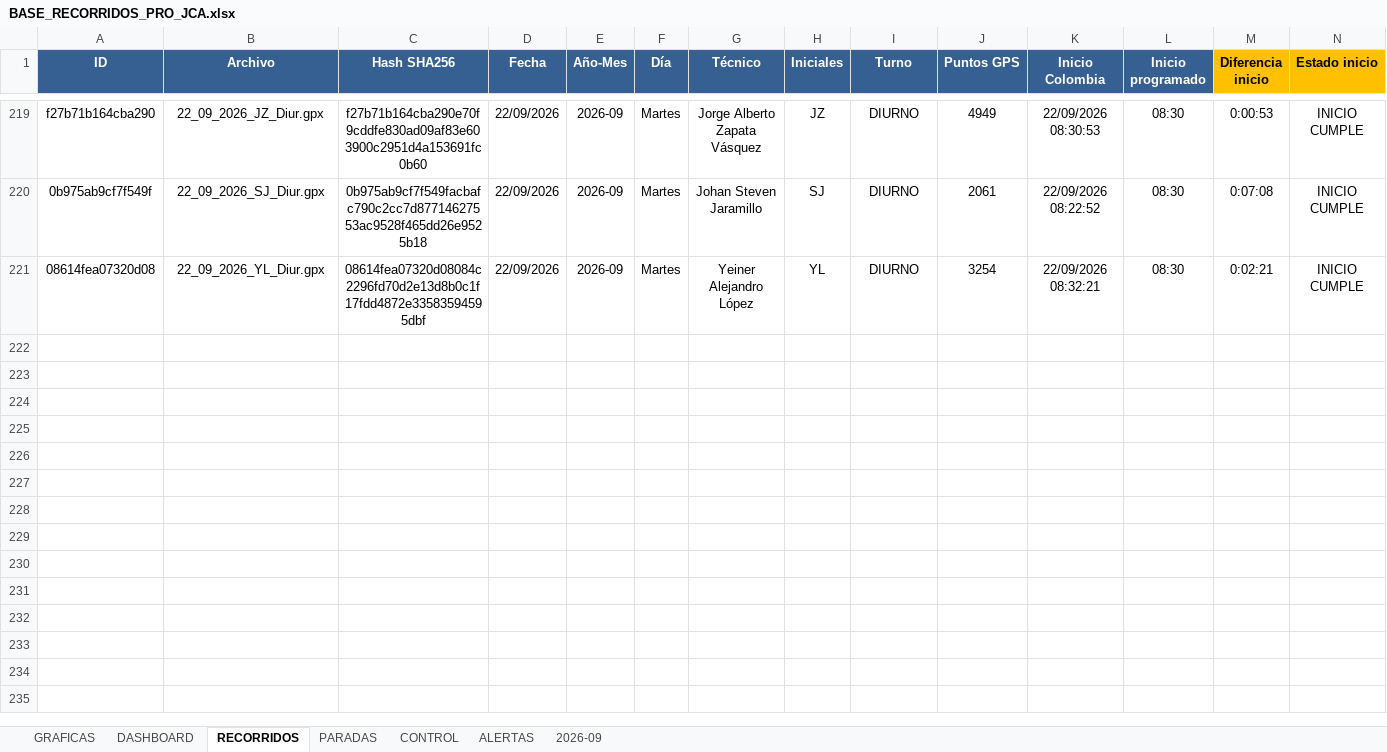
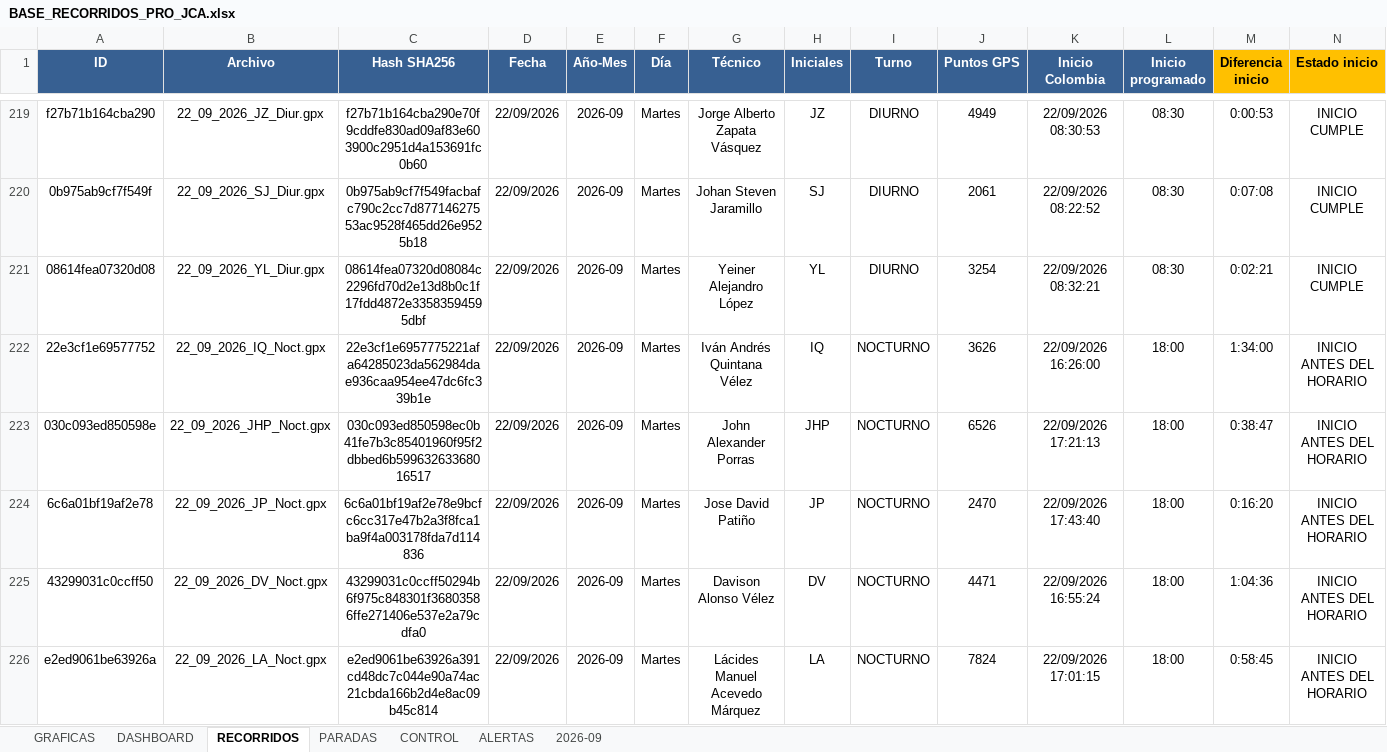
Before and after one commit to juanvelnec-interventoria/SISTEMA-PRO-V2-6-7-WEB, an Excel workbook: BASE_RECORRIDOS_PRO_JCA.xlsx, sheet RECORRIDOS, drawn as a sheet; only a part is shown, gaps mark what is left out; values as stored, in another font and other column widths than the file's, no borders; conditional formats and table styles not drawn; rows hold the shown columns only; the diff names each change by its address in the sheet, - before the commit and + after, or states it on an @@ line.

```diff
--- a/BASE_RECORRIDOS_PRO_JCA.xlsx (sheet RECORRIDOS)
+++ b/BASE_RECORRIDOS_PRO_JCA.xlsx (sheet RECORRIDOS)
+row 222: 22e3cf1e69577752 | 22_09_2026_IQ_Noct.gpx | 22e3cf1e6957775221afa64285023da562984dae936caa954ee47dc6fc339b1e | 22/09/2026 | 2026-09 | Martes | Iván Andrés Quintana Vélez | IQ | NOCTURNO | 3626 | 22/09/2026 16:26:00 | 18:00 | 1:34:00 | INICIO ANTES DEL HORARIO
+row 223: 030c093ed850598e | 22_09_2026_JHP_Noct.gpx | 030c093ed850598ec0b41fe7b3c85401960f95f2dbbed6b59963263368016517 | 22/09/2026 | 2026-09 | Martes | John Alexander Porras | JHP | NOCTURNO | 6526 | 22/09/2026 17:21:13 | 18:00 | 0:38:47 | INICIO ANTES DEL HORARIO
+row 224: 6c6a01bf19af2e78 | 22_09_2026_JP_Noct.gpx | 6c6a01bf19af2e78e9bcfc6cc317e47b2a3f8fca1ba9f4a003178fda7d114836 | 22/09/2026 | 2026-09 | Martes | Jose David Patiño | JP | NOCTURNO | 2470 | 22/09/2026 17:43:40 | 18:00 | 0:16:20 | INICIO ANTES DEL HORARIO
+row 225: 43299031c0ccff50 | 22_09_2026_DV_Noct.gpx | 43299031c0ccff50294b6f975c848301f36803586ffe271406e537e2a79cdfa0 | 22/09/2026 | 2026-09 | Martes | Davison Alonso Vélez | DV | NOCTURNO | 4471 | 22/09/2026 16:55:24 | 18:00 | 1:04:36 | INICIO ANTES DEL HORARIO
+row 226: e2ed9061be63926a | 22_09_2026_LA_Noct.gpx | e2ed9061be63926a391cd48dc7c044e90a74ac21cbda166b2d4e8ac09b45c814 | 22/09/2026 | 2026-09 | Martes | Lácides Manuel Acevedo Márquez | LA | NOCTURNO | 7824 | 22/09/2026 17:01:15 | 18:00 | 0:58:45 | INICIO ANTES DEL HORARIO
```
Also changed, not shown: 1 other file.
